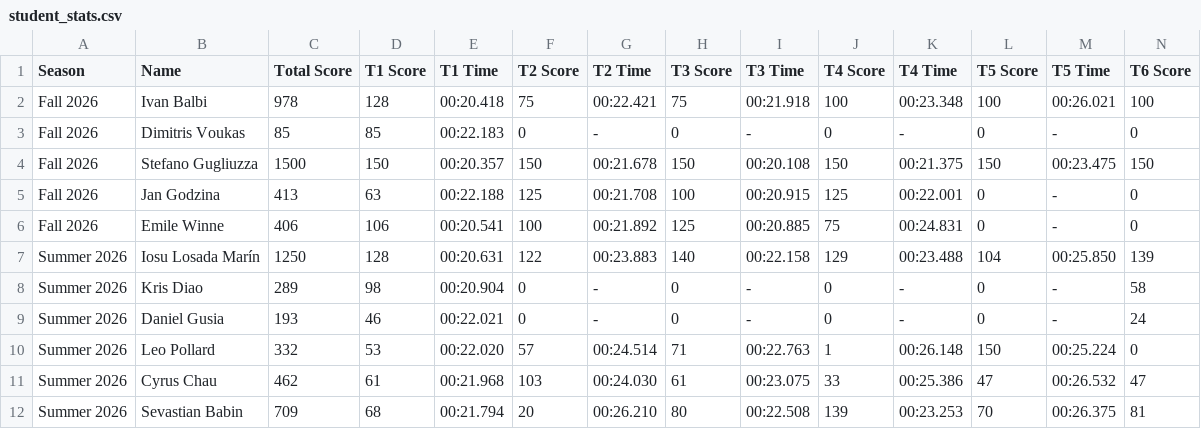
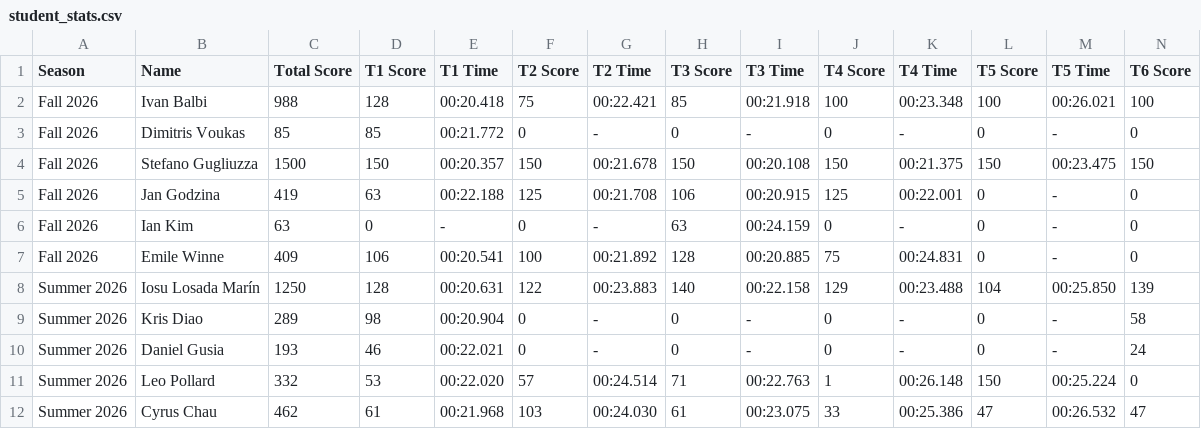
Before and after one commit to MrAtkin/BSN_trackmania_leaderboard, a CSV file: student_stats.csv, drawn as a sheet; only a part is shown; the shorter side is filled out with more unchanged rows; addresses are those after the commit; rows hold the shown columns only; the diff names each change by its address in the sheet, - before the commit and + after, or states it on an @@ line.

Commit message:
Add dual-universe tables for dynamic scoring toggles

```diff
--- a/student_stats.csv
+++ b/student_stats.csv
-C2 (Total Score): 978
+C2 (Total Score): 988
-H2 (T3 Score): 75
+H2 (T3 Score): 85
-E3 (T1 Time): 00:22.183
+E3 (T1 Time): 00:21.772
-C5 (Total Score): 413
+C5 (Total Score): 419
-H5 (T3 Score): 100
+H5 (T3 Score): 106
+row 6: Fall 2026 | Ian Kim | 63 | 0 | - | 0 | - | 63 | 00:24.159 | 0 | - | 0 | - | 0
-C7 (Total Score): 406
+C7 (Total Score): 409
-H7 (T3 Score): 125
+H7 (T3 Score): 128
```
Also changed, not shown: 2 other files.
